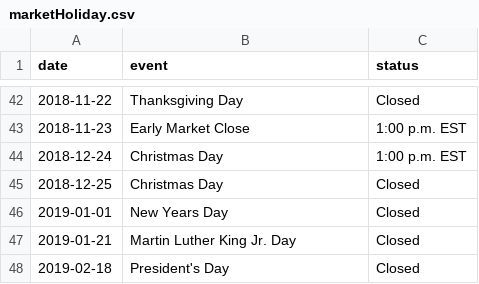
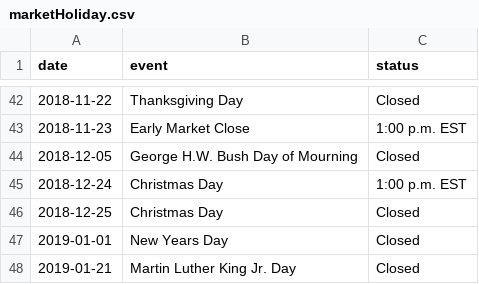
Before and after one commit to yokwe/stock-report, a CSV file: data/market/marketHoliday.csv, drawn as a sheet; only a part is shown, gaps mark what is left out; the shorter side is filled out with more unchanged rows.

Commit message:
Add George H.W. Bush Day of Mourning

```diff
--- a/data/market/marketHoliday.csv
+++ b/data/market/marketHoliday.csv
@@ -43,2 +43,3 @@ date,event,status
 2018-11-23,Early Market Close,1:00 p.m. EST
+2018-12-05,George H.W. Bush Day of Mourning,Closed
 2018-12-24,Christmas Day,1:00 p.m. EST
```
